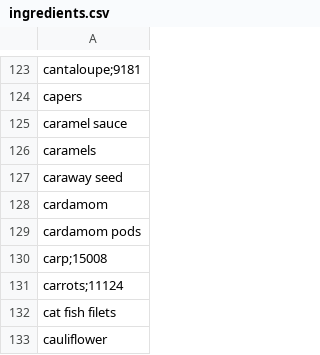
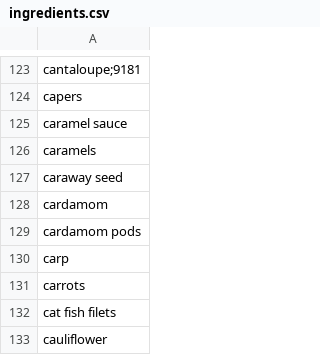
Before and after one commit to aubreyselamu/We-Have-Food-at-Home-, a CSV file: ingredients.csv, drawn as a sheet; only a part is shown, gaps mark what is left out.

Commit message:
adjusted request to api and added ingredients

```diff
--- a/ingredients.csv
+++ b/ingredients.csv
@@ -129,4 +129,4 @@ cardamom
 cardamom pods
-carp;15008
-carrots;11124
+carp
+carrots
 cat fish filets
```
Also changed, not shown: 1 other file.
